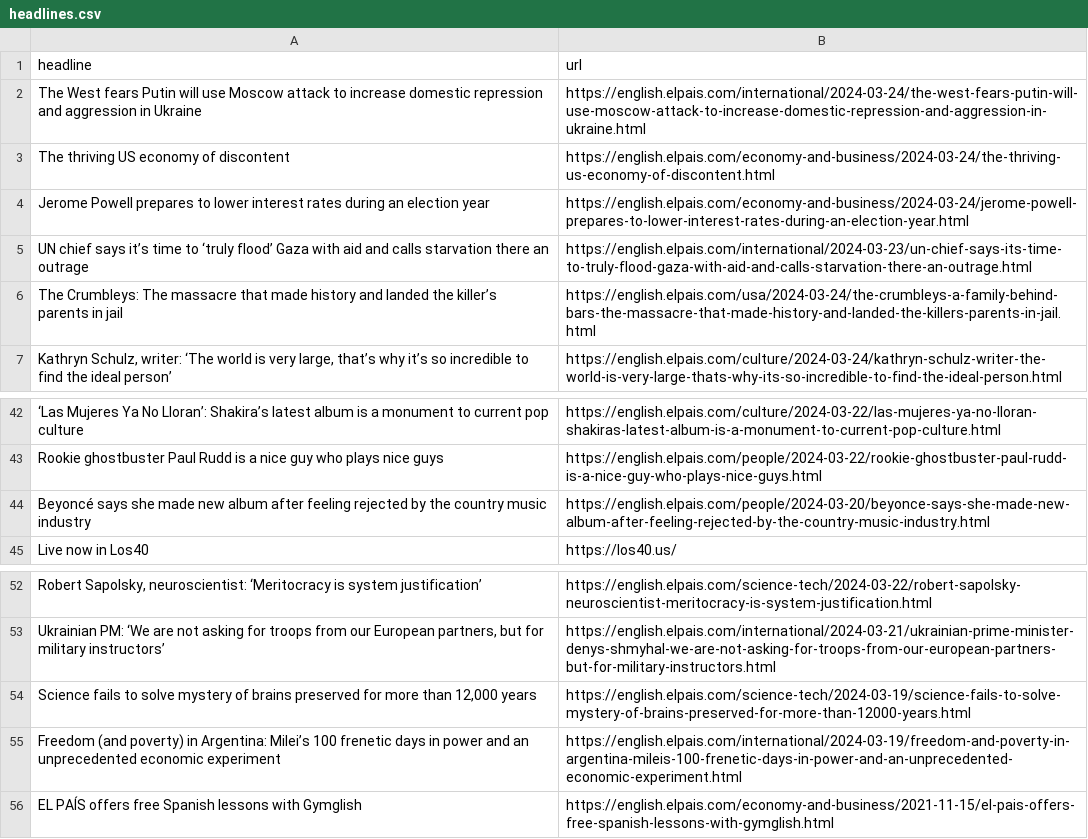
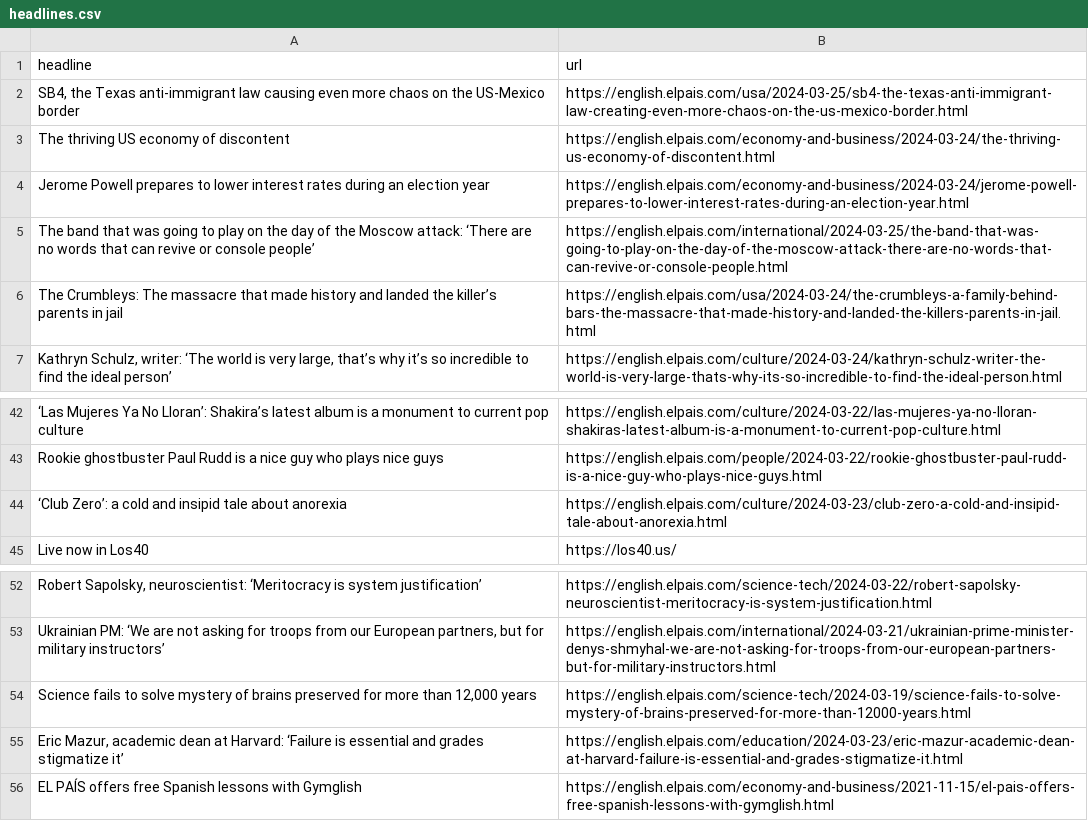
Before and after one commit to jsoma/el-pais-scraper, a CSV file: headlines.csv, drawn as a sheet; only a part is shown, gaps mark what is left out; removed rows and columns are numbered as before the commit, all else as after; the diff covers the shown part only; the diff names each change by its address in the sheet, - before the commit and + after, or states it on an @@ line.

```diff
--- a/headlines.csv
+++ b/headlines.csv
-row 2: The West fears Putin will use Moscow attack to increase domestic repression and aggression in Ukraine | https://english.elpais.com/international/2024-03-24/the-west-fears-putin-will-use-moscow-attack-to-increase-domestic-repression-and-aggression-in-ukraine.html
+row 2: SB4, the Texas anti-immigrant law causing even more chaos on the US-Mexico border | https://english.elpais.com/usa/2024-03-25/sb4-the-texas-anti-immigrant-law-creating-even-more-chaos-on-the-us-mexico-border.html
-row 5: UN chief says it’s time to ‘truly flood’ Gaza with aid and calls starvation there an outrage | https://english.elpais.com/international/2024-03-23/un-chief-says-its-time-to-truly-flood-gaza-with-aid-and-calls-starvation-there-an-outrage.html
+row 5: The band that was going to play on the day of the Moscow attack: ‘There are no words that can revive or console people’ | https://english.elpais.com/international/2024-03-25/the-band-that-was-going-to-play-on-the-day-of-the-moscow-attack-there-are-no-words-that-can-revive-or-console-people.html
-row 44: Beyoncé says she made new album after feeling rejected by the country music industry | https://english.elpais.com/people/2024-03-20/beyonce-says-she-made-new-album-after-feeling-rejected-by-the-country-music-industry.html
@@ row 22 moved to row 44: ‘Club Zero’: a cold and insipid tale abo… @@
-row 55: Freedom (and poverty) in Argentina: Milei’s 100 frenetic days in power and an unprecedented economic experiment | https://english.elpais.com/international/2024-03-19/freedom-and-poverty-in-argentina-mileis-100-frenetic-days-in-power-and-an-unprecedented-economic-experiment.html
@@ row 13 moved to row 55: Eric Mazur, academic dean at Harvard: ‘F… @@
```
Also changed, not shown: 7 added rows, 5 removed rows and 3 moved rows elsewhere in this file.
